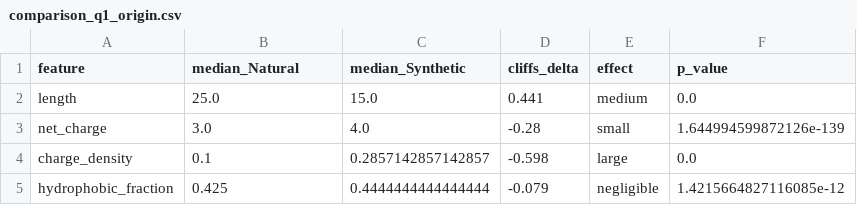
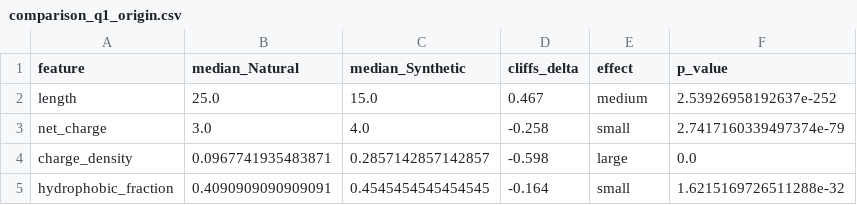
Before and after one commit to Akshatkhandelwal187/dbaasp_comparative_study_3, a CSV file: results/comparison_q1_origin.csv, drawn as a sheet.

```diff
--- a/results/comparison_q1_origin.csv
+++ b/results/comparison_q1_origin.csv
@@ -1,5 +1,5 @@
 feature,median_Natural,median_Synthetic,cliffs_delta,effect,p_value
-length,25.0,15.0,0.441,medium,0.0
-net_charge,3.0,4.0,-0.28,small,1.644994599872126e-139
-charge_density,0.1,0.2857142857142857,-0.598,large,0.0
-hydrophobic_fraction,0.425,0.4444444444444444,-0.079,negligible,1.4215664827116085e-12
+length,25.0,15.0,0.467,medium,2.53926958192637e-252
+net_charge,3.0,4.0,-0.258,small,2.7417160339497374e-79
+charge_density,0.0967741935483871,0.2857142857142857,-0.598,large,0.0
+hydrophobic_fraction,0.4090909090909091,0.4545454545454545,-0.164,small,1.6215169726511288e-32
```
Also changed, not shown: results/comparison_q1_robustness.csv, results/comparison_q1_targets.csv, 35 other files.
